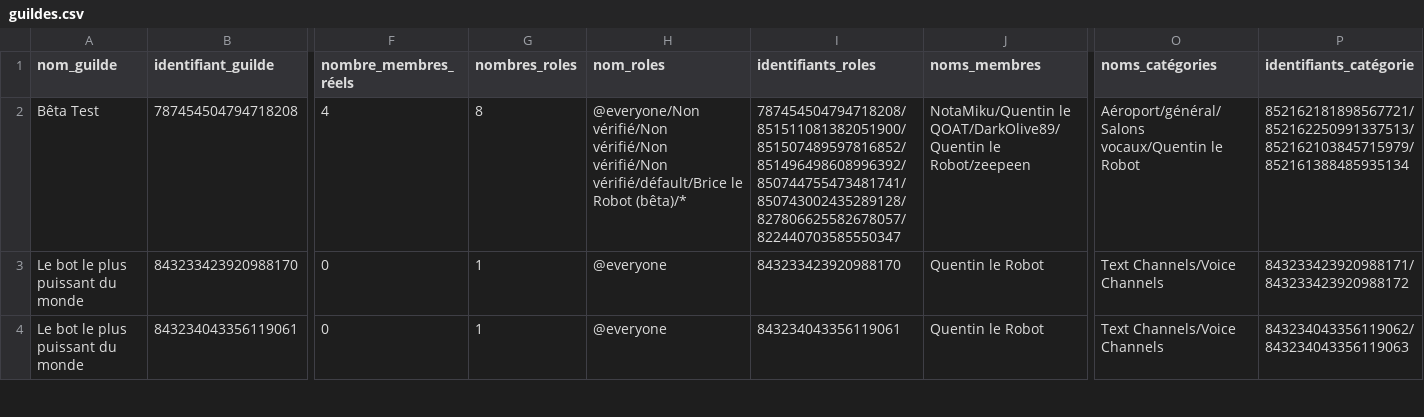
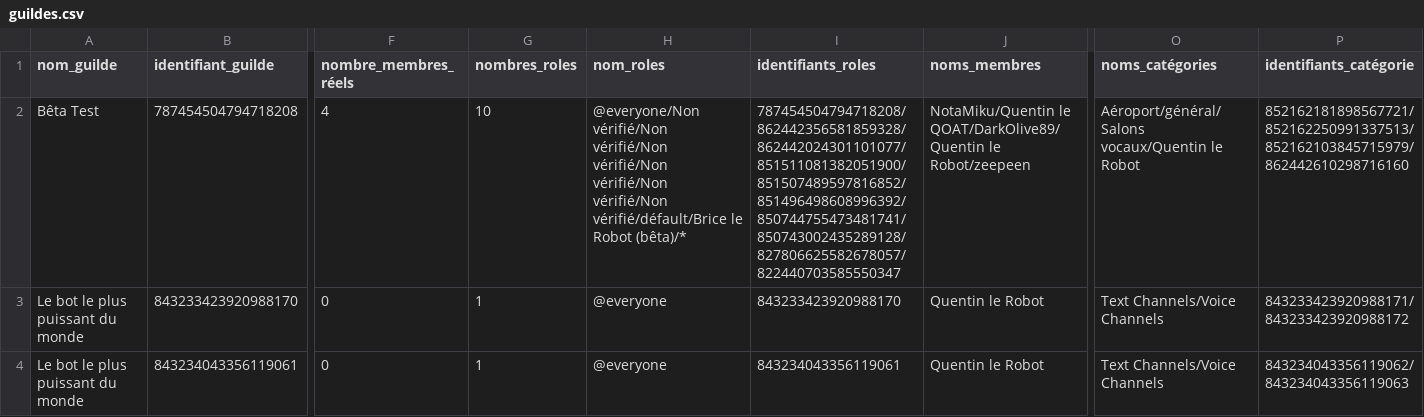
Before and after one commit to RezoniaDev/BriceLeRobot, a CSV file: données/guildes.csv, drawn as a sheet; only a part is shown, gaps mark what is left out; the diff names each change by its address in the sheet, - before the commit and + after, or states it on an @@ line.

Commit message:
Modification du `setup` et ajout de l'extension Vérification. Erreur sur la base de données de l'extension niveau.

```diff
--- a/données/guildes.csv
+++ b/données/guildes.csv
-G2 (nombres_roles): 8
+G2 (nombres_roles): 10
-H2 (nom_roles): …vérifié/Non vérifié/Non vérifié/défault/Brice le…
+H2 (nom_roles): …vérifié/Non vérifié/Non vérifié/Non vérifié/Non vérifié/défault/Brice le…
-I2 (identifiants_roles): 787454504794718208/851511081382051900/851507489597816852/851496498608996392/850744755473481741/850743002435289128/827806625582678057/822440703585550347
+I2 (identifiants_roles): 787454504794718208/862442356581859328/862442024301101077/851511081382051900/851507489597816852/851496498608996392/850744755473481741/850743002435289128/827806625582678057/822440703585550347
-P2 (identifiants_catégorie): 852162181898567721/852162250991337513/852162103845715979/852161388485935134
+P2 (identifiants_catégorie): 852162181898567721/852162250991337513/852162103845715979/862442610298716160
```
Also changed, not shown: 11 other files.
